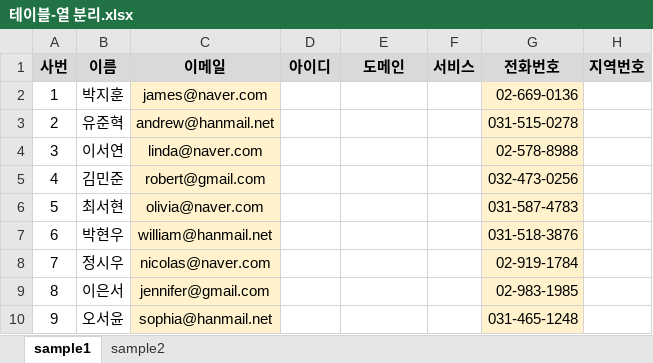
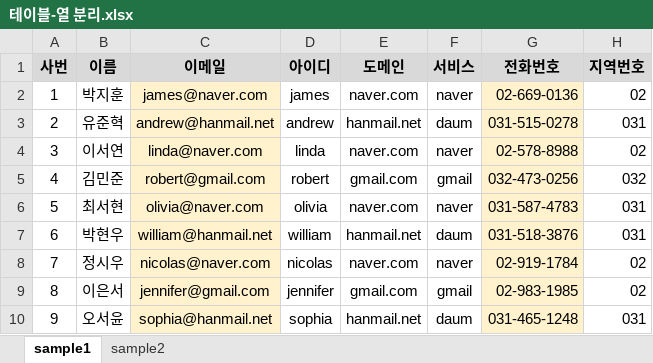
Before and after one commit to Hwangtaehun/excel, an Excel workbook: source/PART 01/CHAPTER 02/테이블-열 분리.xlsx, sheet sample1, drawn as a sheet; values as stored, in another font and other column widths than the file's, no borders; the diff names each change by its address in the sheet, - before the commit and + after, or states it on an @@ line.

```diff
--- a/source/PART 01/CHAPTER 02/테이블-열 분리.xlsx (sheet sample1)
+++ b/source/PART 01/CHAPTER 02/테이블-열 분리.xlsx (sheet sample1)
-D2 (아이디): (empty)
+D2 (아이디): james
-E2 (도메인): (empty)
+E2 (도메인): naver.com
-F2 (서비스): (empty)
+F2 (서비스): naver
-H2 (지역번호): (empty)
+H2 (지역번호): 02
-D3 (아이디): (empty)
+D3 (아이디): andrew
-E3 (도메인): (empty)
+E3 (도메인): hanmail.net
-F3 (서비스): (empty)
+F3 (서비스): daum
-H3 (지역번호): (empty)
+H3 (지역번호): 031
-D4 (아이디): (empty)
+D4 (아이디): linda
-E4 (도메인): (empty)
+E4 (도메인): naver.com
-F4 (서비스): (empty)
+F4 (서비스): naver
-H4 (지역번호): (empty)
+H4 (지역번호): 02
-D5 (아이디): (empty)
+D5 (아이디): robert
-E5 (도메인): (empty)
+E5 (도메인): gmail.com
-F5 (서비스): (empty)
+F5 (서비스): gmail
-H5 (지역번호): (empty)
+H5 (지역번호): 032
-D6 (아이디): (empty)
+D6 (아이디): olivia
-E6 (도메인): (empty)
+E6 (도메인): naver.com
-F6 (서비스): (empty)
+F6 (서비스): naver
-H6:H7 (지역번호): (empty)
+H6:H7 (지역번호): 031
-D7 (아이디): (empty)
+D7 (아이디): william
-E7 (도메인): (empty)
+E7 (도메인): hanmail.net
-F7 (서비스): (empty)
+F7 (서비스): daum
-D8 (아이디): (empty)
+D8 (아이디): nicolas
-E8 (도메인): (empty)
+E8 (도메인): naver.com
-F8 (서비스): (empty)
+F8 (서비스): naver
-H8:H9 (지역번호): (empty)
+H8:H9 (지역번호): 02
-D9 (아이디): (empty)
+D9 (아이디): jennifer
-E9 (도메인): (empty)
+E9 (도메인): gmail.com
-F9 (서비스): (empty)
+F9 (서비스): gmail
-D10 (아이디): (empty)
+D10 (아이디): sophia
-E10 (도메인): (empty)
+E10 (도메인): hanmail.net
-F10 (서비스): (empty)
+F10 (서비스): daum
-H10 (지역번호): (empty)
+H10 (지역번호): 031
```
Also changed, not shown: sheet sample2, source/PART 01/CHAPTER 02/테이블-키.xlsx.
